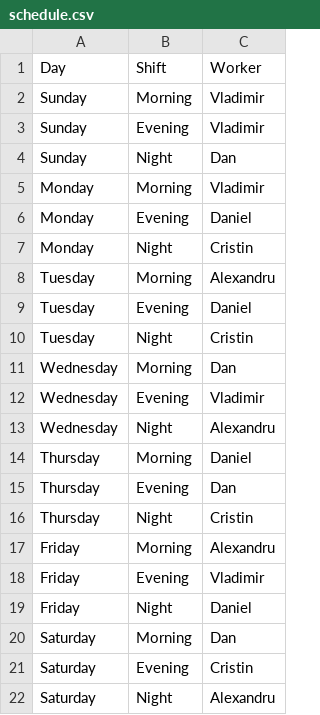
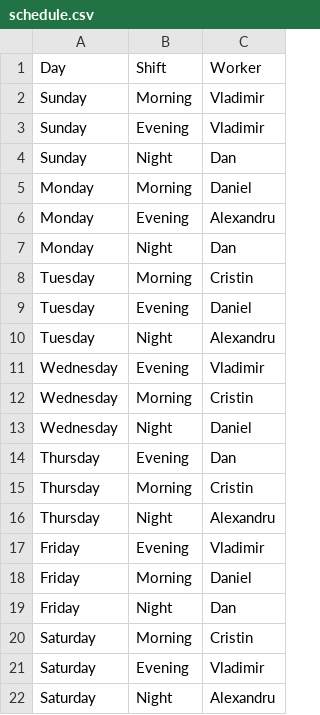
Before and after one commit to vladimirbalaur18/shift-scheduler, a CSV file: src/resources/schedule.csv, drawn as a sheet.

Commit message:
refactor: update shift assignment logic and modify schedule configuration
- Refactored the shift assignment method to dynamically prioritize shifts based on member preferences.
- Adjusted the configuration for unavailable shifts and updated the Sunday worker assignment.
- Revised the CSV schedule to reflect the latest worker allocations and shift changes.

```diff
--- a/src/resources/schedule.csv
+++ b/src/resources/schedule.csv
@@ -4,19 +4,19 @@ Sunday,Evening,Vladimir
 Sunday,Night,Dan
-Monday,Morning,Vladimir
-Monday,Evening,Daniel
-Monday,Night,Cristin
-Tuesday,Morning,Alexandru
+Monday,Morning,Daniel
+Monday,Evening,Alexandru
+Monday,Night,Dan
+Tuesday,Morning,Cristin
 Tuesday,Evening,Daniel
-Tuesday,Night,Cristin
-Wednesday,Morning,Dan
+Tuesday,Night,Alexandru
 Wednesday,Evening,Vladimir
-Wednesday,Night,Alexandru
-Thursday,Morning,Daniel
+Wednesday,Morning,Cristin
+Wednesday,Night,Daniel
 Thursday,Evening,Dan
-Thursday,Night,Cristin
-Friday,Morning,Alexandru
+Thursday,Morning,Cristin
+Thursday,Night,Alexandru
 Friday,Evening,Vladimir
-Friday,Night,Daniel
-Saturday,Morning,Dan
-Saturday,Evening,Cristin
+Friday,Morning,Daniel
+Friday,Night,Dan
+Saturday,Morning,Cristin
+Saturday,Evening,Vladimir
 Saturday,Night,Alexandru
```
Also changed, not shown: 3 other files.
